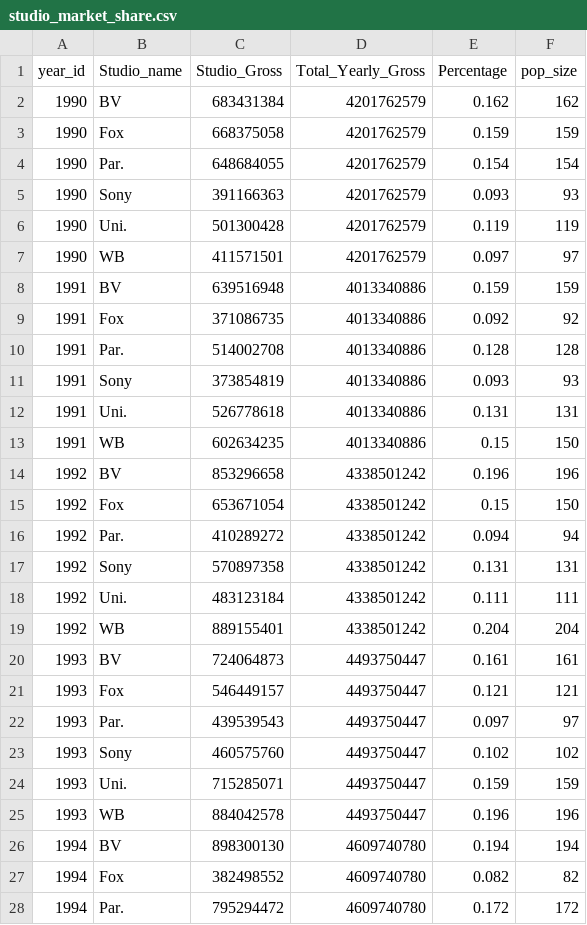
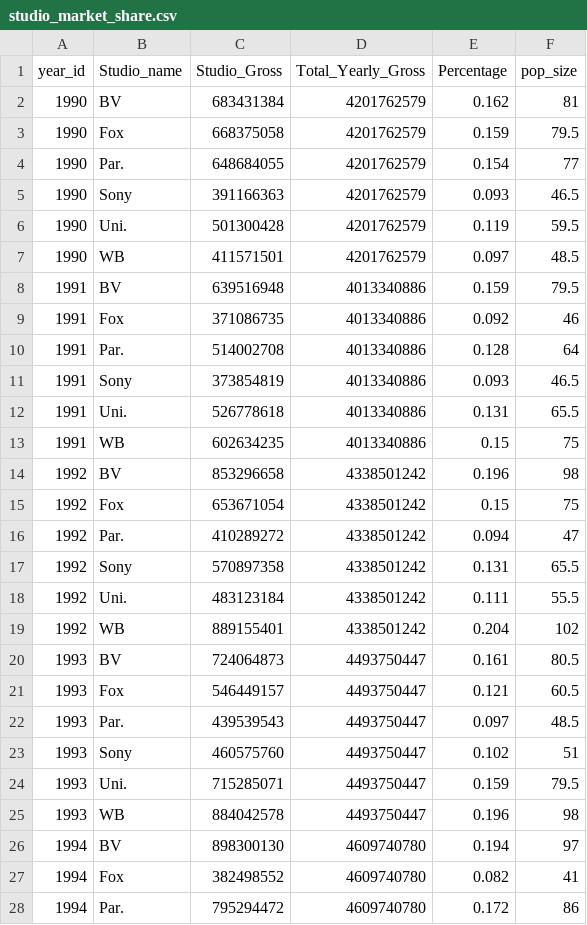
Before and after one commit to david880110/Hollywood-Studio-Performance-Analysis, a CSV file: cleaned_data/studio_market_share.csv, drawn as a sheet; only a part is shown; the diff covers the shown part only.

Commit message:
half the size

```diff
--- a/cleaned_data/studio_market_share.csv
+++ b/cleaned_data/studio_market_share.csv
@@ -1,28 +1,28 @@
 year_id,Studio_name,Studio_Gross,Total_Yearly_Gross,Percentage,pop_size
-1990,BV,683431384,4201762579,0.162,162
-1990,Fox,668375058,4201762579,0.159,159
-1990,Par.,648684055,4201762579,0.154,154
-1990,Sony,391166363,4201762579,0.093,93
-1990,Uni.,501300428,4201762579,0.119,119
-1990,WB,411571501,4201762579,0.097,97
-1991,BV,639516948,4013340886,0.159,159
-1991,Fox,371086735,4013340886,0.092,92
-1991,Par.,514002708,4013340886,0.128,128
-1991,Sony,373854819,4013340886,0.093,93
-1991,Uni.,526778618,4013340886,0.131,131
-1991,WB,602634235,4013340886,0.15,150
-1992,BV,853296658,4338501242,0.196,196
-1992,Fox,653671054,4338501242,0.15,150
-1992,Par.,410289272,4338501242,0.094,94
-1992,Sony,570897358,4338501242,0.131,131
-1992,Uni.,483123184,4338501242,0.111,111
-1992,WB,889155401,4338501242,0.204,204
-1993,BV,724064873,4493750447,0.161,161
-1993,Fox,546449157,4493750447,0.121,121
-1993,Par.,439539543,4493750447,0.097,97
-1993,Sony,460575760,4493750447,0.102,102
-1993,Uni.,715285071,4493750447,0.159,159
-1993,WB,884042578,4493750447,0.196,196
-1994,BV,898300130,4609740780,0.194,194
-1994,Fox,382498552,4609740780,0.082,82
-1994,Par.,795294472,4609740780,0.172,172
+1990,BV,683431384,4201762579,0.162,81
+1990,Fox,668375058,4201762579,0.159,79.5
+1990,Par.,648684055,4201762579,0.154,77
+1990,Sony,391166363,4201762579,0.093,46.5
+1990,Uni.,501300428,4201762579,0.119,59.5
+1990,WB,411571501,4201762579,0.097,48.5
+1991,BV,639516948,4013340886,0.159,79.5
+1991,Fox,371086735,4013340886,0.092,46
+1991,Par.,514002708,4013340886,0.128,64
+1991,Sony,373854819,4013340886,0.093,46.5
+1991,Uni.,526778618,4013340886,0.131,65.5
+1991,WB,602634235,4013340886,0.15,75
+1992,BV,853296658,4338501242,0.196,98
+1992,Fox,653671054,4338501242,0.15,75
+1992,Par.,410289272,4338501242,0.094,47
+1992,Sony,570897358,4338501242,0.131,65.5
+1992,Uni.,483123184,4338501242,0.111,55.5
+1992,WB,889155401,4338501242,0.204,102
+1993,BV,724064873,4493750447,0.161,80.5
+1993,Fox,546449157,4493750447,0.121,60.5
+1993,Par.,439539543,4493750447,0.097,48.5
+1993,Sony,460575760,4493750447,0.102,51
+1993,Uni.,715285071,4493750447,0.159,79.5
+1993,WB,884042578,4493750447,0.196,98
+1994,BV,898300130,4609740780,0.194,97
+1994,Fox,382498552,4609740780,0.082,41
+1994,Par.,795294472,4609740780,0.172,86
```
Also changed, not shown: 141 edited cells elsewhere in this file.
